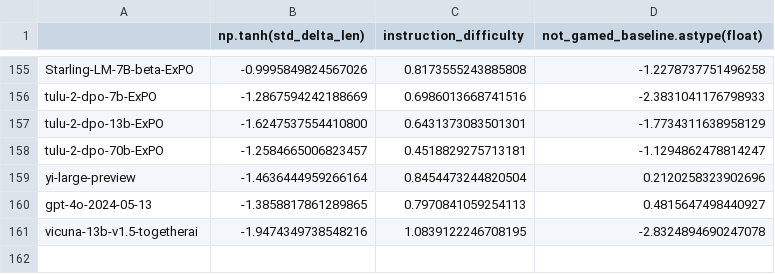
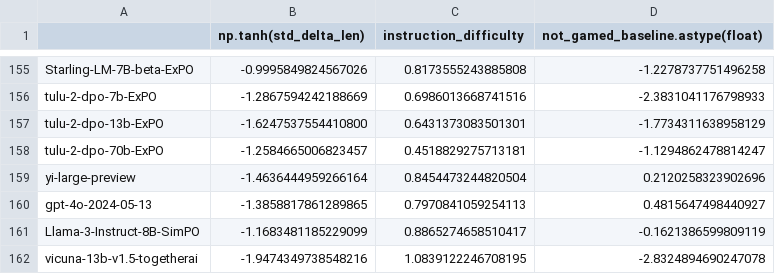
Before and after one commit to tatsu-lab/alpaca_eval, a CSV file: src/alpaca_eval/metrics/weights/weighted_alpaca_eval_gpt4_turbo/length_controlled_v1/baseline_gpt4_1106_preview.csv, drawn as a sheet; only a part is shown, gaps mark what is left out.

```diff
--- a/src/alpaca_eval/metrics/weights/weighted_alpaca_eval_gpt4_turbo/length_controlled_v1/baseline_gpt4_1106_preview.csv
+++ b/src/alpaca_eval/metrics/weights/weighted_alpaca_eval_gpt4_turbo/length_controlled_v1/baseline_gpt4_1106_preview.csv
@@ -160,2 +160,3 @@ yi-large-preview,-1.4636444959266164,0.8454473244820504,0.2120258323902696
 gpt-4o-2024-05-13,-1.3858817861289865,0.7970841059254113,0.4815647498440927
+Llama-3-Instruct-8B-SimPO,-1.1683481185229099,0.8865274658510417,-0.1621386599809119
 vicuna-13b-v1.5-togetherai,-1.9474349738548216,1.0839122246708195,-2.8324894690247078
```
Also changed, not shown: src/alpaca_eval/leaderboards/data_AlpacaEval_2/weighted_alpaca_eval_gpt4_turbo_leaderboard.csv, 4 other files.
